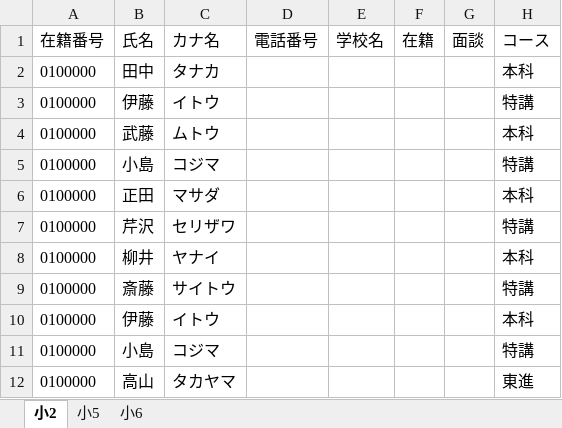
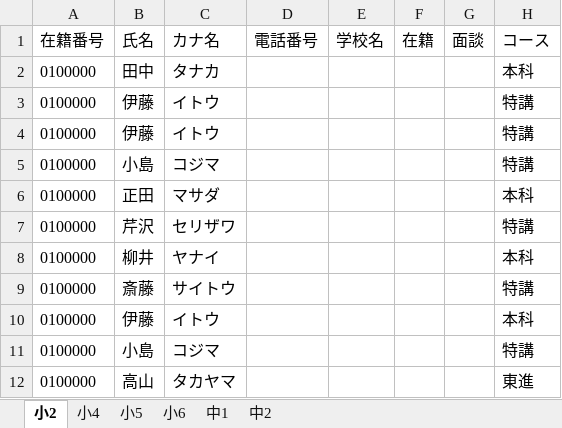
Before and after one commit to tomru112345/SeatManage, an Excel workbook: 生徒名簿.xlsx, sheet 小2, drawn as a sheet; values as stored, in another font and other column widths than the file's, no borders; the diff names each change by its address in the sheet, - before the commit and + after, or states it on an @@ line.

```diff
--- a/生徒名簿.xlsx (sheet 小2)
+++ b/生徒名簿.xlsx (sheet 小2)
+sheet tab: 小4
+sheet tab: 中1
+sheet tab: 中2
-B4 (氏名): 武藤
+B4 (氏名): 伊藤
-C4 (カナ名): ムトウ
+C4 (カナ名): イトウ
-H4 (コース): 本科
+H4 (コース): 特講
```
Also changed, not shown: 4 other files.
